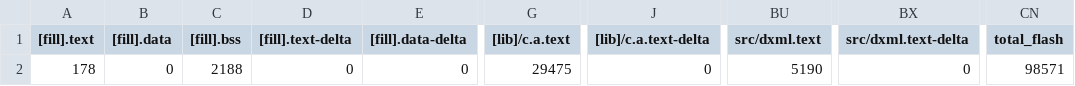
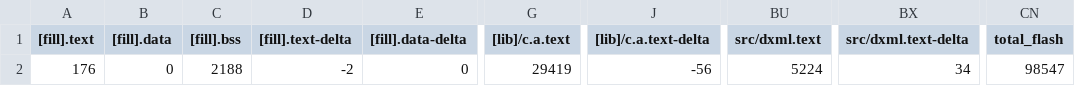
Before and after one commit to Dragon987/mbed-xml, a CSV file: BUILD/K64F/GCC_ARM/mbed-xml_map.csv, drawn as a sheet; only a part is shown, gaps mark what is left out; the diff names each change by its address in the sheet, - before the commit and + after, or states it on an @@ line.

```diff
--- a/BUILD/K64F/GCC_ARM/mbed-xml_map.csv
+++ b/BUILD/K64F/GCC_ARM/mbed-xml_map.csv
-A2 ([fill].text): 178
+A2 ([fill].text): 176
-D2 ([fill].text-delta): 0
+D2 ([fill].text-delta): -2
-G2 ([lib]/c.a.text): 29475
+G2 ([lib]/c.a.text): 29419
-J2 ([lib]/c.a.text-delta): 0
+J2 ([lib]/c.a.text-delta): -56
-BU2 (src/dxml.text): 5190
+BU2 (src/dxml.text): 5224
-BX2 (src/dxml.text-delta): 0
+BX2 (src/dxml.text-delta): 34
-CN2 (total_flash): 98571
+CN2 (total_flash): 98547
```
Also changed, not shown: 19 other files.
